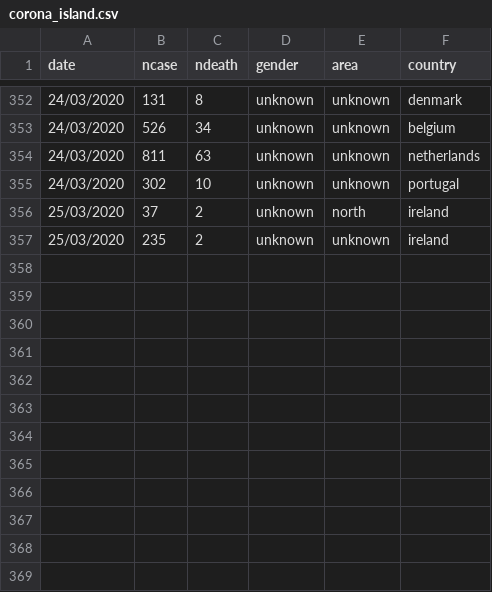
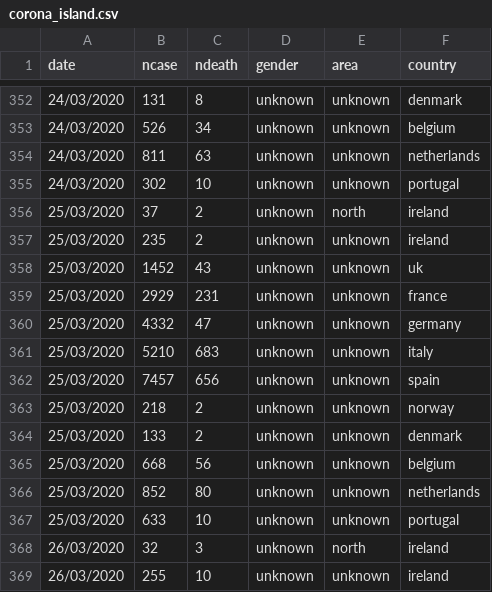
Before and after one commit to mathsnuig/coronaviz, a CSV file: data/corona_island.csv, drawn as a sheet; only a part is shown, gaps mark what is left out.

```diff
--- a/data/corona_island.csv
+++ b/data/corona_island.csv
@@ -357 +357,13 @@ date,ncase,ndeath,gender,area,country
 25/03/2020,235,2,unknown,unknown,ireland
+25/03/2020,1452,43,unknown,unknown,uk
+25/03/2020,2929,231,unknown,unknown,france
+25/03/2020,4332,47,unknown,unknown,germany
+25/03/2020,5210,683,unknown,unknown,italy
+25/03/2020,7457,656,unknown,unknown,spain
+25/03/2020,218,2,unknown,unknown,norway
+25/03/2020,133,2,unknown,unknown,denmark
+25/03/2020,668,56,unknown,unknown,belgium
+25/03/2020,852,80,unknown,unknown,netherlands
+25/03/2020,633,10,unknown,unknown,portugal
+26/03/2020,32,3,unknown,north,ireland
+26/03/2020,255,10,unknown,unknown,ireland
```
Also changed, not shown: data/corona_age.csv, data/corona_county.csv, 8 other files.
